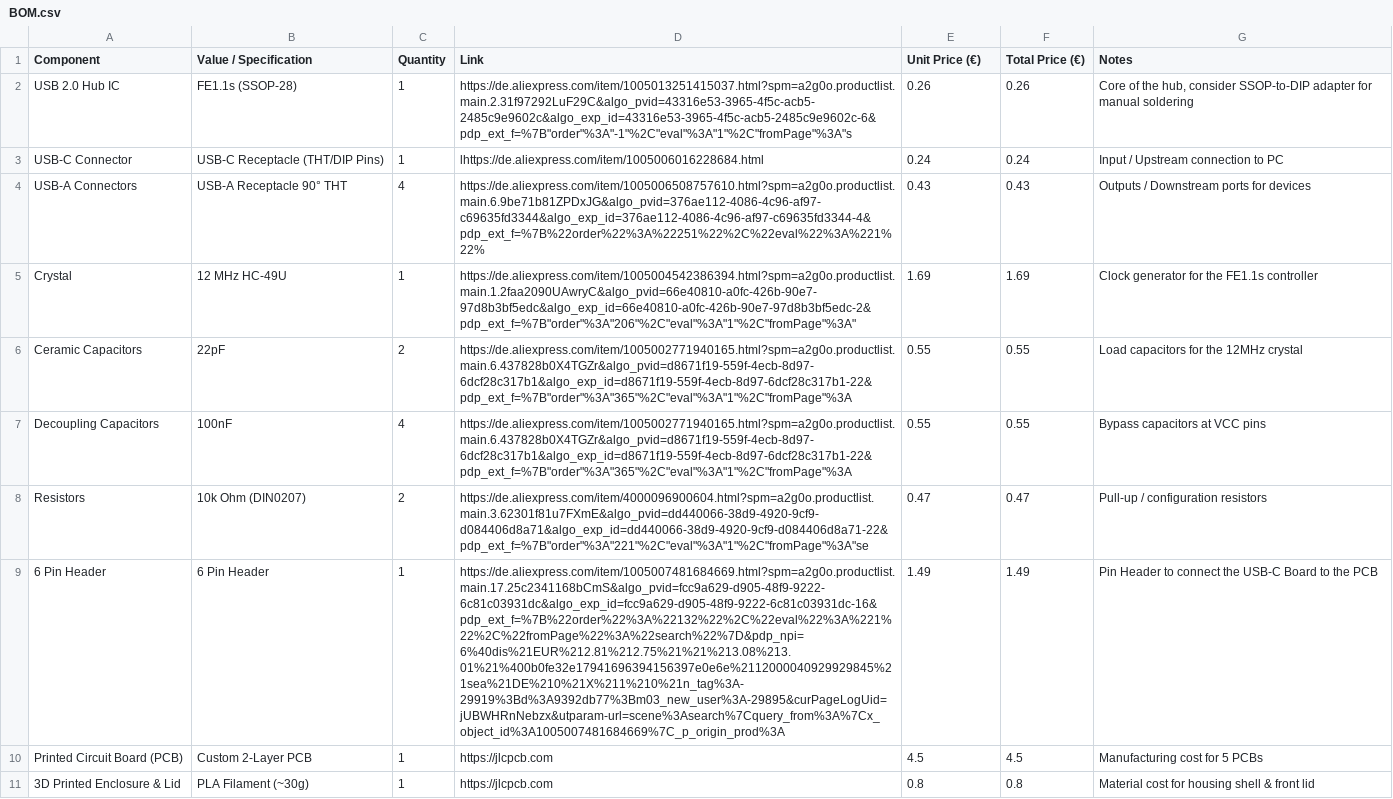
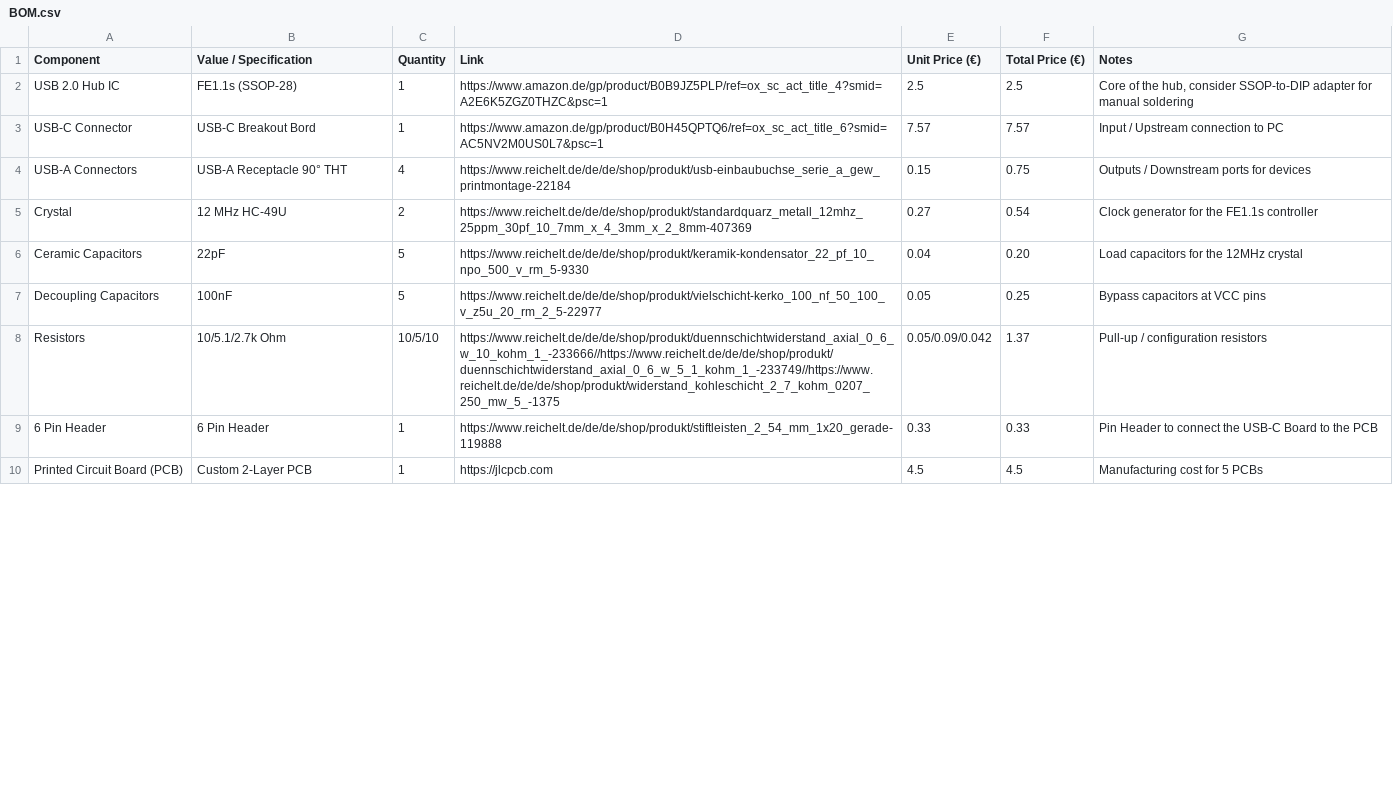
Before and after one commit to CraftingHERO28/CraftHUB, a CSV file: BOM.csv, drawn as a sheet; only a part is shown; the diff covers the shown part only; the diff names each change by its address in the sheet, - before the commit and + after, or states it on an @@ line.

```diff
--- a/BOM.csv
+++ b/BOM.csv
-D2 (Link): https://de.aliexpress.com/item/1005013251415037.html?spm=a2g0o.productlist.main.2.31f97292LuF29C&algo_pvid=43316e53-3965-4f5c-acb5-2485c9e9602c&algo_exp_id=43316e53-3965-4f5c-acb5-2485c9e9602c-6&pdp_ext_f=%7B"order"%3A"-1"%2C"eval"%3A"1"%2C"fromPage"%3A"s
+D2 (Link): https://www.amazon.de/gp/product/B0B9JZ5PLP/ref=ox_sc_act_title_4?smid=A2E6K5ZGZ0THZC&psc=1
-E2 (Unit Price (€)): 0.26
+E2 (Unit Price (€)): 2.5
-F2 (Total Price (€)): 0.26
+F2 (Total Price (€)): 2.5
-B3 (Value / Specification): USB-C Receptacle (THT/DIP Pins)
+B3 (Value / Specification): USB-C Breakout Bord
-D3 (Link): lhttps://de.aliexpress.com/item/1005006016228684.html
+D3 (Link): https://www.amazon.de/gp/product/B0H45QPTQ6/ref=ox_sc_act_title_6?smid=AC5NV2M0US0L7&psc=1
-E3 (Unit Price (€)): 0.24
+E3 (Unit Price (€)): 7.57
-F3 (Total Price (€)): 0.24
+F3 (Total Price (€)): 7.57
-D4 (Link): https://de.aliexpress.com/item/1005006508757610.html?spm=a2g0o.productlist.main.6.9be71b81ZPDxJG&algo_pvid=376ae112-4086-4c96-af97-c69635fd3344&algo_exp_id=376ae112-4086-4c96-af97-c69635fd3344-4&pdp_ext_f=%7B%22order%22%3A%22251%22%2C%22eval%22%3A%221%22%
+D4 (Link): https://www.reichelt.de/de/de/shop/produkt/usb-einbaubuchse_serie_a_gew_printmontage-22184
-E4 (Unit Price (€)): 0.43
+E4 (Unit Price (€)): 0.15
-F4 (Total Price (€)): 0.43
+F4 (Total Price (€)): 0.75
-C5 (Quantity): 1
+C5 (Quantity): 2
-D5 (Link): https://de.aliexpress.com/item/1005004542386394.html?spm=a2g0o.productlist.main.1.2faa2090UAwryC&algo_pvid=66e40810-a0fc-426b-90e7-97d8b3bf5edc&algo_exp_id=66e40810-a0fc-426b-90e7-97d8b3bf5edc-2&pdp_ext_f=%7B"order"%3A"206"%2C"eval"%3A"1"%2C"fromPage"%3A"
+D5 (Link): https://www.reichelt.de/de/de/shop/produkt/standardquarz_metall_12mhz_25ppm_30pf_10_7mm_x_4_3mm_x_2_8mm-407369
-E5 (Unit Price (€)): 1.69
+E5 (Unit Price (€)): 0.27
-F5 (Total Price (€)): 1.69
+F5 (Total Price (€)): 0.54
-C6 (Quantity): 2
+C6 (Quantity): 5
-D6 (Link): https://de.aliexpress.com/item/1005002771940165.html?spm=a2g0o.productlist.main.6.437828b0X4TGZr&algo_pvid=d8671f19-559f-4ecb-8d97-6dcf28c317b1&algo_exp_id=d8671f19-559f-4ecb-8d97-6dcf28c317b1-22&pdp_ext_f=%7B"order"%3A"365"%2C"eval"%3A"1"%2C"fromPage"%3A
+D6 (Link): https://www.reichelt.de/de/de/shop/produkt/keramik-kondensator_22_pf_10_npo_500_v_rm_5-9330
-E6 (Unit Price (€)): 0.55
+E6 (Unit Price (€)): 0.04
-F6 (Total Price (€)): 0.55
+F6 (Total Price (€)): 0.20
-C7 (Quantity): 4
+C7 (Quantity): 5
-D7 (Link): https://de.aliexpress.com/item/1005002771940165.html?spm=a2g0o.productlist.main.6.437828b0X4TGZr&algo_pvid=d8671f19-559f-4ecb-8d97-6dcf28c317b1&algo_exp_id=d8671f19-559f-4ecb-8d97-6dcf28c317b1-22&pdp_ext_f=%7B"order"%3A"365"%2C"eval"%3A"1"%2C"fromPage"%3A
+D7 (Link): https://www.reichelt.de/de/de/shop/produkt/vielschicht-kerko_100_nf_50_100_v_z5u_20_rm_2_5-22977
-E7 (Unit Price (€)): 0.55
+E7 (Unit Price (€)): 0.05
-F7 (Total Price (€)): 0.55
+F7 (Total Price (€)): 0.25
-B8 (Value / Specification): 10k Ohm (DIN0207)
+B8 (Value / Specification): 10/5.1/2.7k Ohm
-C8 (Quantity): 2
+C8 (Quantity): 10/5/10
-D8 (Link): https://de.aliexpress.com/item/4000096900604.html?spm=a2g0o.productlist.main.3.62301f81u7FXmE&algo_pvid=dd440066-38d9-4920-9cf9-d084406d8a71&algo_exp_id=dd440066-38d9-4920-9cf9-d084406d8a71-22&pdp_ext_f=%7B"order"%3A"221"%2C"eval"%3A"1"%2C"fromPage"%3A"se
+D8 (Link): https://www.reichelt.de/de/de/shop/produkt/duennschichtwiderstand_axial_0_6_w_10_kohm_1_-233666//https://www.reichelt.de/de/de/shop/produkt/duennschichtwiderstand_axial_0_6_w_5_1_kohm_1_-233749//https://www.reichelt.de/de/de/shop/produkt/widerstand_kohleschicht_2_7_kohm_0207_250_mw_5_-1375
-E8 (Unit Price (€)): 0.47
+E8 (Unit Price (€)): 0.05/0.09/0.042
-F8 (Total Price (€)): 0.47
+F8 (Total Price (€)): 1.37
-D9 (Link): https://de.aliexpress.com/item/1005007481684669.html?spm=a2g0o.productlist.main.17.25c2341168bCmS&algo_pvid=fcc9a629-d905-48f9-9222-6c81c03931dc&algo_exp_id=fcc9a629-d905-48f9-9222-6c81c03931dc-16&pdp_ext_f=%7B%22order%22%3A%22132%22%2C%22eval%22%3A%221%22%2C%22fromPage%22%3A%22search%22%7D&pdp_npi=6%40dis%21EUR%212.81%212.75%21%21%213.08%213.01%21%400b0fe32e17941696394156397e0e6e%2112000040929929845%21sea%21DE%210%21X%211%210%21n_tag%3A-29919%3Bd%3A9392db77%3Bm03_new_user%3A-29895&curPageLogUid=jUBWHRnNebzx&utparam-url=scene%3Asearch%7Cquery_from%3A%7Cx_object_id%3A1005007481684669%7C_p_origin_prod%3A
+D9 (Link): https://www.reichelt.de/de/de/shop/produkt/stiftleisten_2_54_mm_1x20_gerade-119888
-E9 (Unit Price (€)): 1.49
+E9 (Unit Price (€)): 0.33
-F9 (Total Price (€)): 1.49
+F9 (Total Price (€)): 0.33
-row 11: 3D Printed Enclosure & Lid | PLA Filament (~30g) | 1 | https://jlcpcb.com | 0.8 | 0.8 | Material cost for housing shell & front lid
```
Also changed, not shown: 12 edited cells elsewhere in this file, 26 other files.
